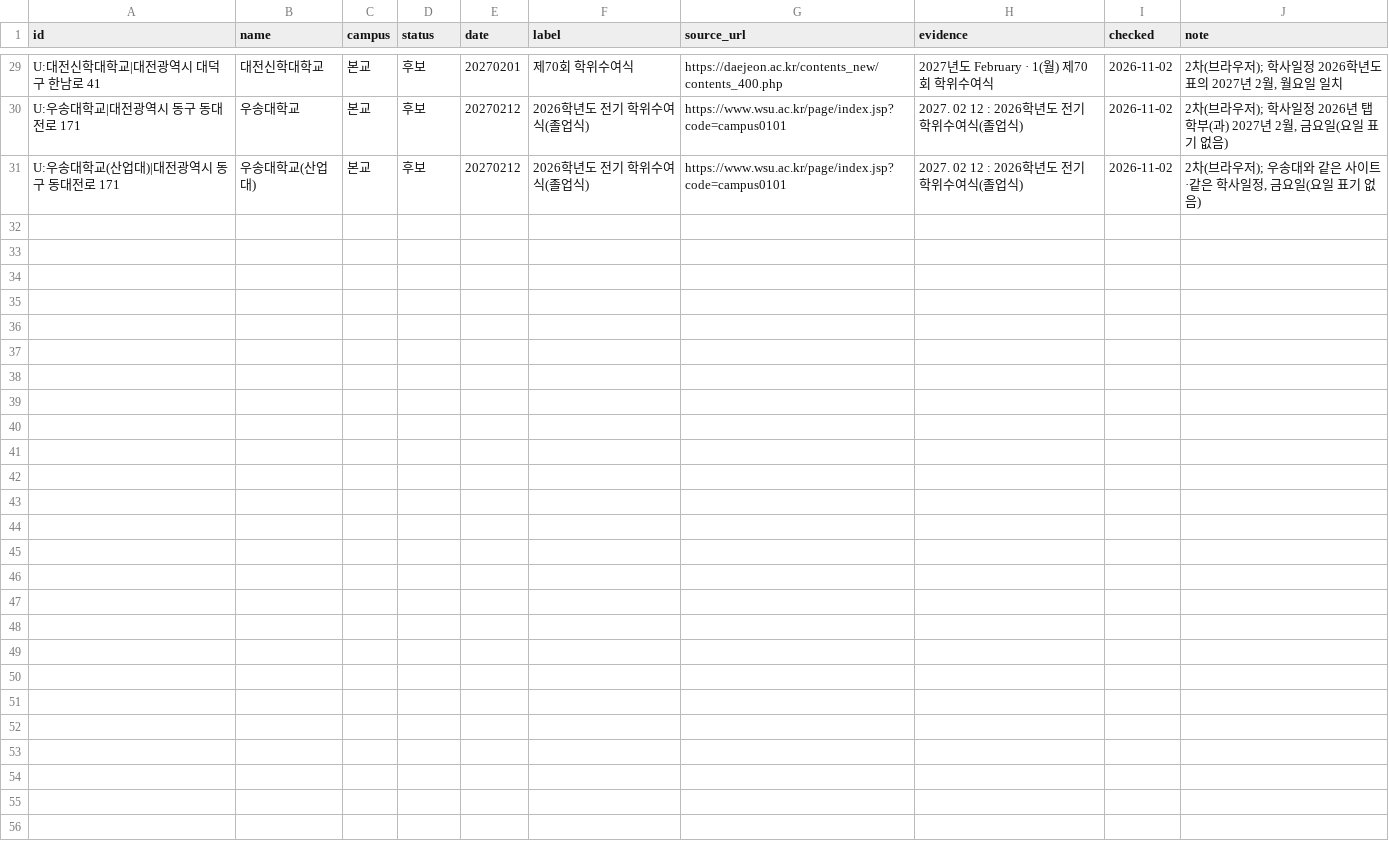
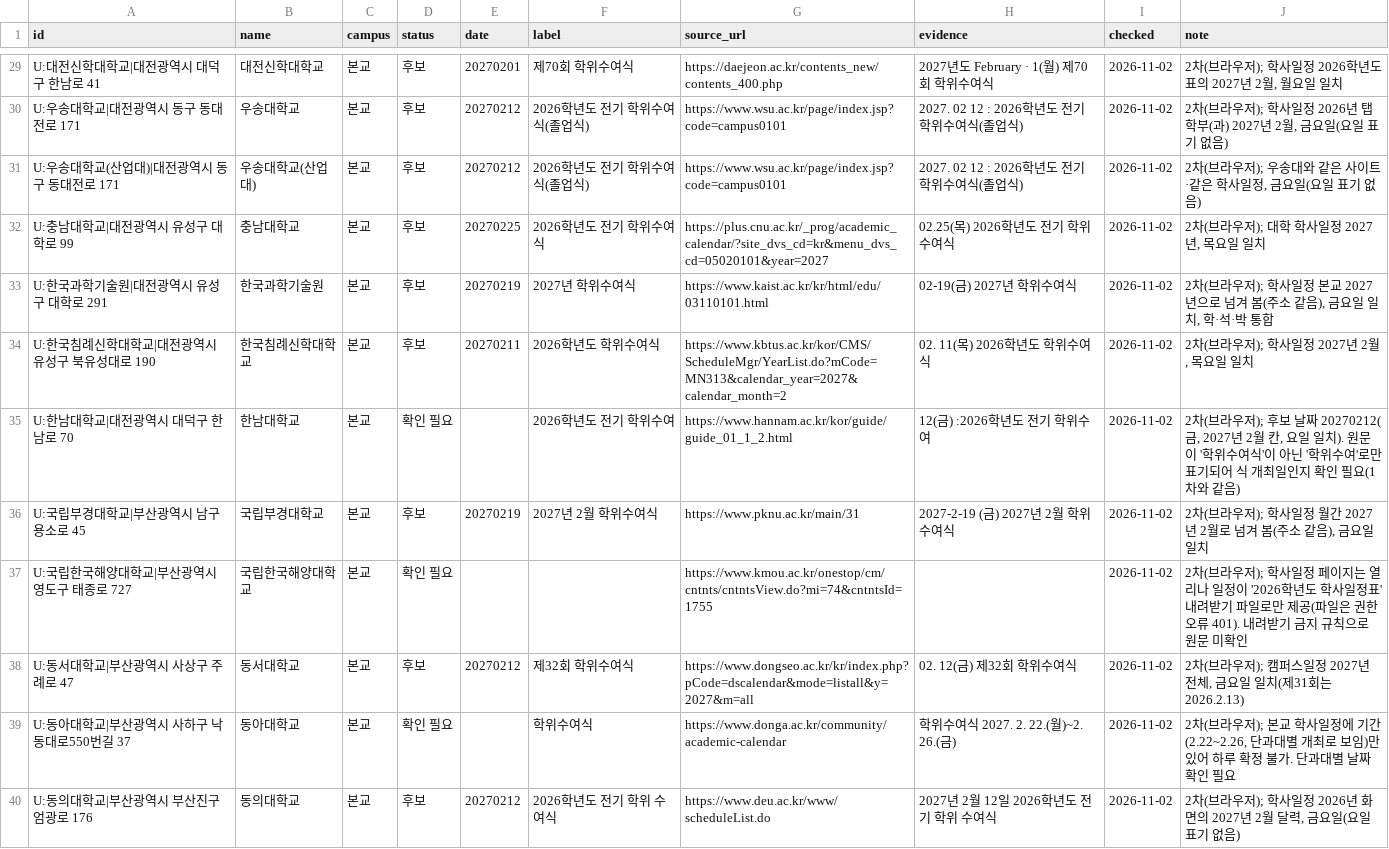
Before and after one commit to best15993232-sudo/flower-planner, a CSV file: docs/univ-survey/round2-2.csv, drawn as a sheet; only a part is shown, gaps mark what is left out.

```diff
--- a/docs/univ-survey/round2-2.csv
+++ b/docs/univ-survey/round2-2.csv
@@ -31 +31,10 @@ U:우송대학교|대전광역시 동구 동대전로 171,우송대학교,본교
 U:우송대학교(산업대)|대전광역시 동구 동대전로 171,우송대학교(산업대),본교,후보,20270212,2026학년도 전기 학위수여식(졸업식),https://www.wsu.ac.kr/page/index.jsp?code=campus0101,2027. 02 12 : 2026학년도 전기 학위수여식(졸업식),2026-11-02,"2차(브라우저); 우송대와 같은 사이트·같은 학사일정, 금요일(요일 표기 없음)"
+U:충남대학교|대전광역시 유성구 대학로 99,충남대학교,본교,후보,20270225,2026학년도 전기 학위수여식,https://plus.cnu.ac.kr/_prog/academic_calendar/?site_dvs_cd=kr&menu_dvs_cd=05020101&year=2027,02.25(목) 2026학년도 전기 학위수여식,2026-11-02,"2차(브라우저); 대학 학사일정 2027년, 목요일 일치"
+U:한국과학기술원|대전광역시 유성구 대학로 291,한국과학기술원,본교,후보,20270219,2027년 학위수여식,https://www.kaist.ac.kr/kr/html/edu/03110101.html,02-19(금) 2027년 학위수여식,2026-11-02,"2차(브라우저); 학사일정 본교 2027년으로 넘겨 봄(주소 같음), 금요일 일치, 학·석·박 통합"
+U:한국침례신학대학교|대전광역시 유성구 북유성대로 190,한국침례신학대학교,본교,후보,20270211,2026학년도 학위수여식,https://www.kbtus.ac.kr/kor/CMS/ScheduleMgr/YearList.do?mCode=MN313&calendar_year=2027&calendar_month=2,02. 11(목) 2026학년도 학위수여식,2026-11-02,"2차(브라우저); 학사일정 2027년 2월, 목요일 일치"
+U:한남대학교|대전광역시 대덕구 한남로 70,한남대학교,본교,확인 필요,,2026학년도 전기 학위수여,https://www.hannam.ac.kr/kor/guide/guide_01_1_2.html,12(금) :2026학년도 전기 학위수여,2026-11-02,"2차(브라우저); 후보 날짜 20270212(금, 2027년 2월 칸, 요일 일치). 원문이 '학위수여식'이 아닌 '학위수여'로만 표기되어 식 개최일인지 확인 필요(1차와 같음)"
+U:국립부경대학교|부산광역시 남구 용소로 45,국립부경대학교,본교,후보,20270219,2027년 2월 학위수여식,https://www.pknu.ac.kr/main/31,2027-2-19 (금) 2027년 2월 학위수여식,2026-11-02,"2차(브라우저); 학사일정 월간 2027년 2월로 넘겨 봄(주소 같음), 금요일 일치"
+U:국립한국해양대학교|부산광역시 영도구 태종로 727,국립한국해양대학교,본교,확인 필요,,,https://www.kmou.ac.kr/onestop/cm/cntnts/cntntsView.do?mi=74&cntntsId=1755,,2026-11-02,2차(브라우저); 학사일정 페이지는 열리나 일정이 '2026학년도 학사일정표' 내려받기 파일로만 제공(파일은 권한 오류 401). 내려받기 금지 규칙으로 원문 미확인
+U:동서대학교|부산광역시 사상구 주례로 47,동서대학교,본교,후보,20270212,제32회 학위수여식,https://www.dongseo.ac.kr/kr/index.php?pCode=dscalendar&mode=listall&y=2027&m=all,02. 12(금) 제32회 학위수여식,2026-11-02,"2차(브라우저); 캠퍼스일정 2027년 전체, 금요일 일치(제31회는 2026.2.13)"
+U:동아대학교|부산광역시 사하구 낙동대로550번길 37,동아대학교,본교,확인 필요,,학위수여식,https://www.donga.ac.kr/community/academic-calendar,학위수여식 2027. 2. 22.(월)~2. 26.(금),2026-11-02,"2차(브라우저); 본교 학사일정에 기간(2.22~2.26, 단과대별 개최로 보임)만 있어 하루 확정 불가. 단과대별 날짜 확인 필요"
+U:동의대학교|부산광역시 부산진구 엄광로 176,동의대학교,본교,후보,20270212,2026학년도 전기 학위 수여식,https://www.deu.ac.kr/www/scheduleList.do,2027년 2월 12일 2026학년도 전기 학위 수여식,2026-11-02,"2차(브라우저); 학사일정 2026년 화면의 2027년 2월 달력, 금요일(요일 표기 없음)"
```
